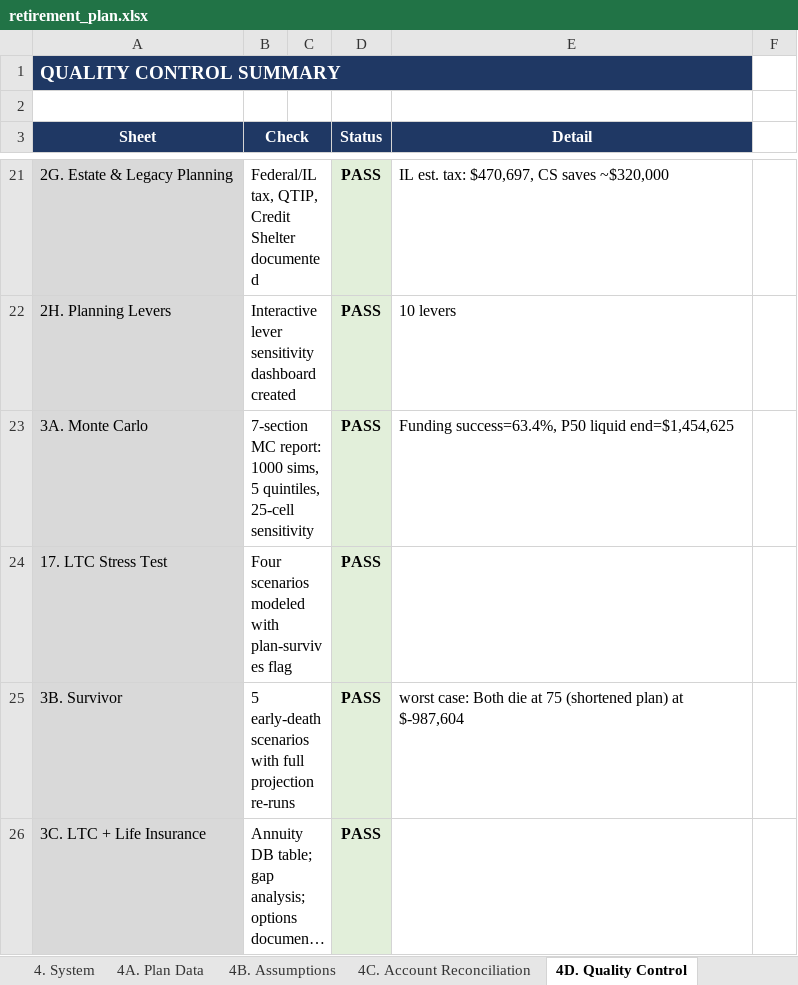
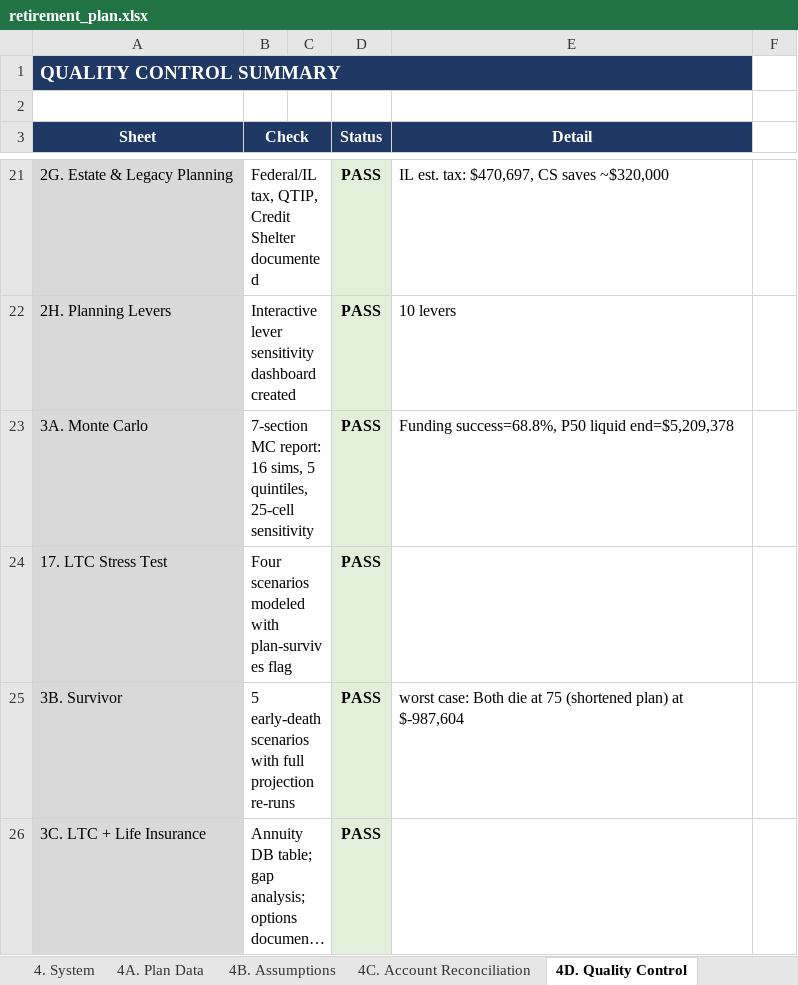
Before and after one commit to matthartzman/retirement_system, an Excel workbook: output/retirement_plan.xlsx, sheet 4D. Quality Control, drawn as a sheet; only a part is shown, gaps mark what is left out; long unchanged cells end in …; values as stored, in another font and other column widths than the file's, no borders; the diff names each change by its address in the sheet, - before the commit and + after, or states it on an @@ line.

```diff
--- a/output/retirement_plan.xlsx (sheet 4D. Quality Control)
+++ b/output/retirement_plan.xlsx (sheet 4D. Quality Control)
-B23 (Check): …MC report: 1000 sims, 5…
+B23 (Check): …MC report: 16 sims, 5…
-E23 (Detail): Funding success=63.4%, P50 liquid end=$1,454,625
+E23 (Detail): Funding success=68.8%, P50 liquid end=$5,209,378
```
Also changed, not shown: sheet 3A. Monte Carlo, sheet 1A. Executive Summary, sheet 2H. Planning Levers, 18 other files.
